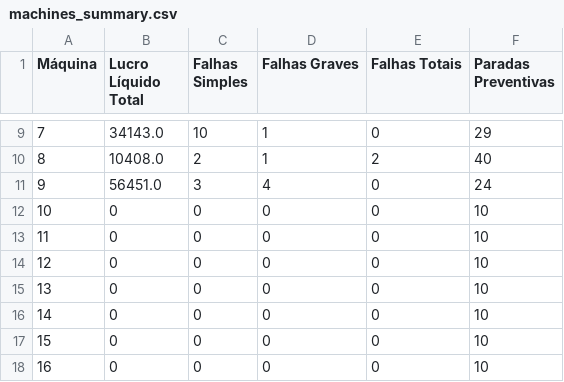
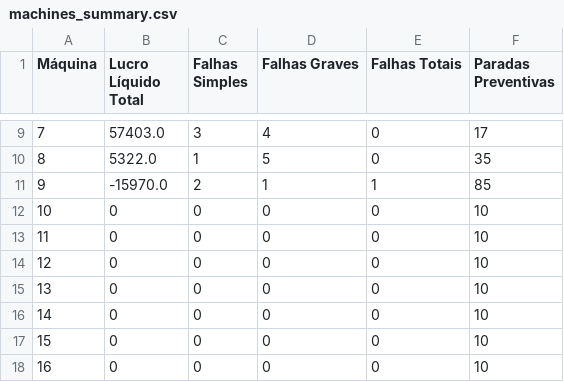
Before and after one commit to zSevens7/IAdeTreinamento, a CSV file: machines_summary.csv, drawn as a sheet; only a part is shown, gaps mark what is left out; the diff covers the shown part only.

```diff
--- a/machines_summary.csv
+++ b/machines_summary.csv
@@ -9,4 +9,4 @@ Máquina,Lucro Líquido Total,Falhas Simples,Falhas Graves,Falhas Totais,Paradas
-7,34143.0,10,1,0,29
-8,10408.0,2,1,2,40
-9,56451.0,3,4,0,24
+7,57403.0,3,4,0,17
+8,5322.0,1,5,0,35
+9,-15970.0,2,1,1,85
 10,0,0,0,0,10
```
Also changed, not shown: 31 edited cells elsewhere in this file, 5 other files.
